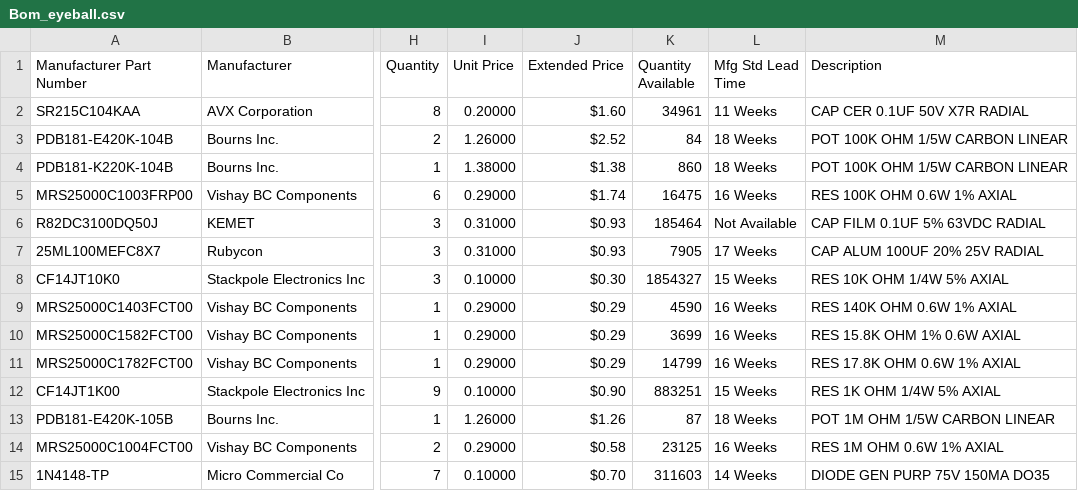
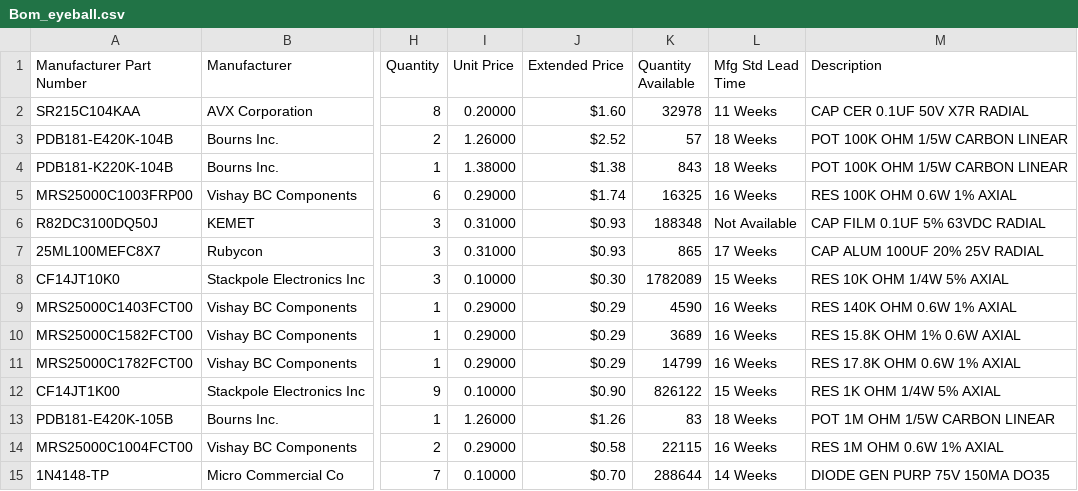
Before and after one commit to shannon-greenlight/EyeBall, a CSV file: Bom_eyeball.csv, drawn as a sheet; only a part is shown, gaps mark what is left out; the diff covers the shown part only; the diff names each change by its address in the sheet, - before the commit and + after, or states it on an @@ line.

```diff
--- a/Bom_eyeball.csv
+++ b/Bom_eyeball.csv
-K2 (Quantity Available): 34961
+K2 (Quantity Available): 32978
-K3 (Quantity Available): 84
+K3 (Quantity Available): 57
-K4 (Quantity Available): 860
+K4 (Quantity Available): 843
-K5 (Quantity Available): 16475
+K5 (Quantity Available): 16325
-K6 (Quantity Available): 185464
+K6 (Quantity Available): 188348
-K7 (Quantity Available): 7905
+K7 (Quantity Available): 865
-K8 (Quantity Available): 1854327
+K8 (Quantity Available): 1782089
-K10 (Quantity Available): 3699
+K10 (Quantity Available): 3689
-K12 (Quantity Available): 883251
+K12 (Quantity Available): 826122
-K13 (Quantity Available): 87
+K13 (Quantity Available): 83
-K14 (Quantity Available): 23125
+K14 (Quantity Available): 22115
-K15 (Quantity Available): 311603
+K15 (Quantity Available): 288644
```
Also changed, not shown: 2 added rows, 1 removed row and 39 edited cells elsewhere in this file, 8 other files.
